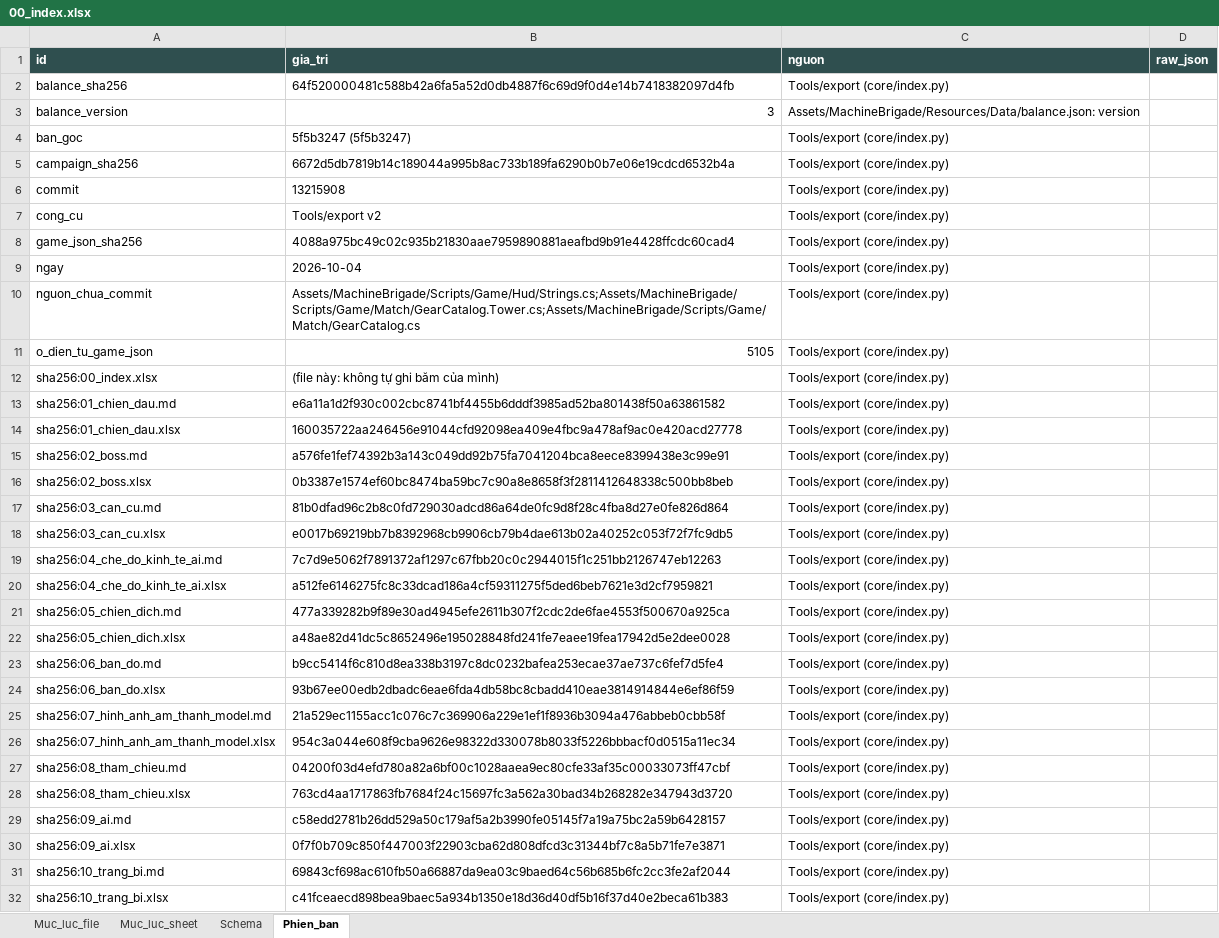
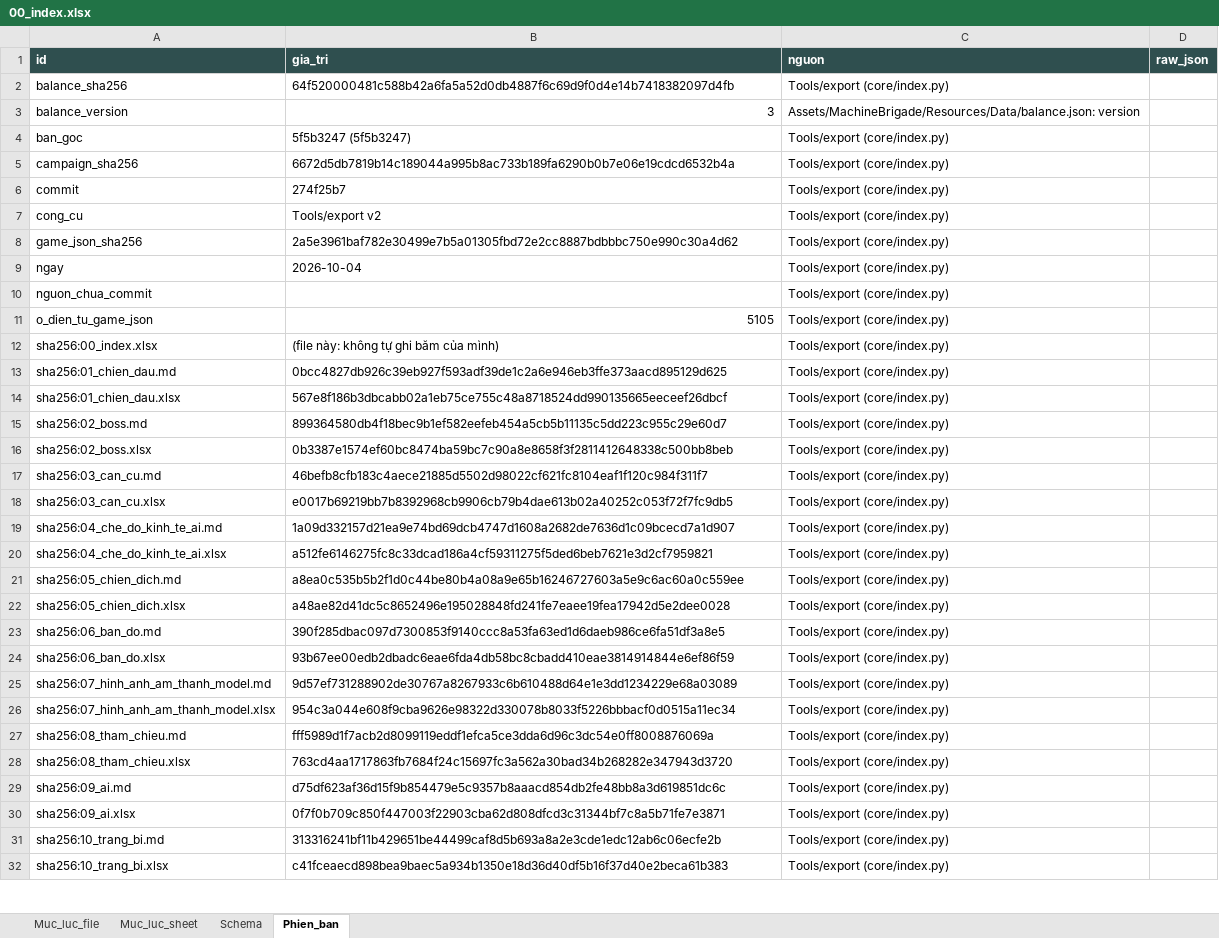
Before and after one commit to Winka173/machine-bridage, an Excel workbook: Docs/export/current/00_index.xlsx, sheet Phien_ban, drawn as a sheet; only a part is shown; values as stored, in another font and other column widths than the file's, no borders; the diff covers the shown part only; the diff names each change by its address in the sheet, - before the commit and + after, or states it on an @@ line.

```diff
--- a/Docs/export/current/00_index.xlsx (sheet Phien_ban)
+++ b/Docs/export/current/00_index.xlsx (sheet Phien_ban)
-B6 (gia_tri): 13215908
+B6 (gia_tri): 274f25b7
-B8 (gia_tri): 4088a975bc49c02c935b21830aae7959890881aeafbd9b91e4428ffcdc60cad4
+B8 (gia_tri): 2a5e3961baf782e30499e7b5a01305fbd72e2cc8887bdbbbc750e990c30a4d62
-B10 (gia_tri): Assets/MachineBrigade/Scripts/Game/Hud/Strings.cs;Assets/MachineBrigade/Scripts/Game/Match/GearCatalog.Tower.cs;Assets/MachineBrigade/Scripts/Game/Match/GearCatalog.cs
+B10 (gia_tri): (empty)
-B13 (gia_tri): e6a11a1d2f930c002cbc8741bf4455b6dddf3985ad52ba801438f50a63861582
+B13 (gia_tri): 0bcc4827db926c39eb927f593adf39de1c2a6e946eb3ffe373aacd895129d625
-B14 (gia_tri): 160035722aa246456e91044cfd92098ea409e4fbc9a478af9ac0e420acd27778
+B14 (gia_tri): 567e8f186b3dbcabb02a1eb75ce755c48a8718524dd990135665eeceef26dbcf
-B15 (gia_tri): a576fe1fef74392b3a143c049dd92b75fa7041204bca8eece8399438e3c99e91
+B15 (gia_tri): 899364580db4f18bec9b1ef582eefeb454a5cb5b11135c5dd223c955c29e60d7
-B17 (gia_tri): 81b0dfad96c2b8c0fd729030adcd86a64de0fc9d8f28c4fba8d27e0fe826d864
+B17 (gia_tri): 46befb8cfb183c4aece21885d5502d98022cf621fc8104eaf1f120c984f311f7
-B19 (gia_tri): 7c7d9e5062f7891372af1297c67fbb20c0c2944015f1c251bb2126747eb12263
+B19 (gia_tri): 1a09d332157d21ea9e74bd69dcb4747d1608a2682de7636d1c09bcecd7a1d907
-B21 (gia_tri): 477a339282b9f89e30ad4945efe2611b307f2cdc2de6fae4553f500670a925ca
+B21 (gia_tri): a8ea0c535b5b2f1d0c44be80b4a08a9e65b16246727603a5e9c6ac60a0c559ee
-B23 (gia_tri): b9cc5414f6c810d8ea338b3197c8dc0232bafea253ecae37ae737c6fef7d5fe4
+B23 (gia_tri): 390f285dbac097d7300853f9140ccc8a53fa63ed1d6daeb986ce6fa51df3a8e5
-B25 (gia_tri): 21a529ec1155acc1c076c7c369906a229e1ef1f8936b3094a476abbeb0cbb58f
+B25 (gia_tri): 9d57ef731288902de30767a8267933c6b610488d64e1e3dd1234229e68a03089
-B27 (gia_tri): 04200f03d4efd780a82a6bf00c1028aaea9ec80cfe33af35c00033073ff47cbf
+B27 (gia_tri): fff5989d1f7acb2d8099119eddf1efca5ce3dda6d96c3dc54e0ff8008876069a
-B29 (gia_tri): c58edd2781b26dd529a50c179af5a2b3990fe05145f7a19a75bc2a59b6428157
+B29 (gia_tri): d75df623af36d15f9b854479e5c9357b8aaacd854db2fe48bb8a3d619851dc6c
-B31 (gia_tri): 69843cf698ac610fb50a66887da9ea03c9baed64c56b685b6fc2cc3fe2af2044
+B31 (gia_tri): 313316241bf11b429651be44499caf8d5b693a8a2e3cde1edc12ab6c06ecfe2b
```
Also changed, not shown: 1 edited cell elsewhere in this sheet, Docs/export/current/01_chien_dau.xlsx, 12 other files.
